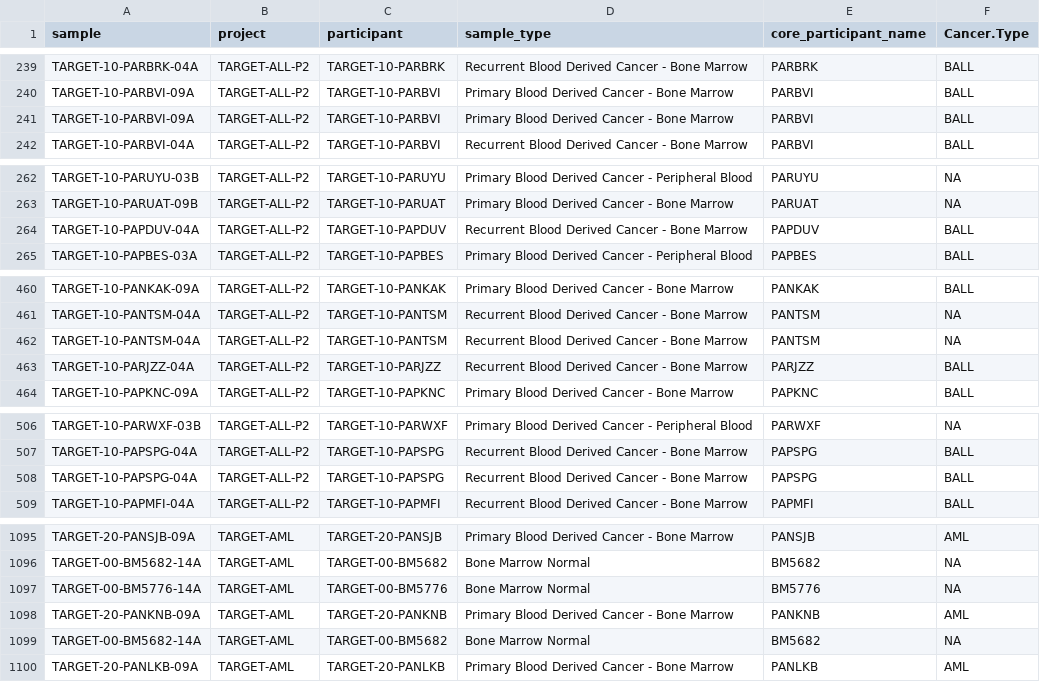
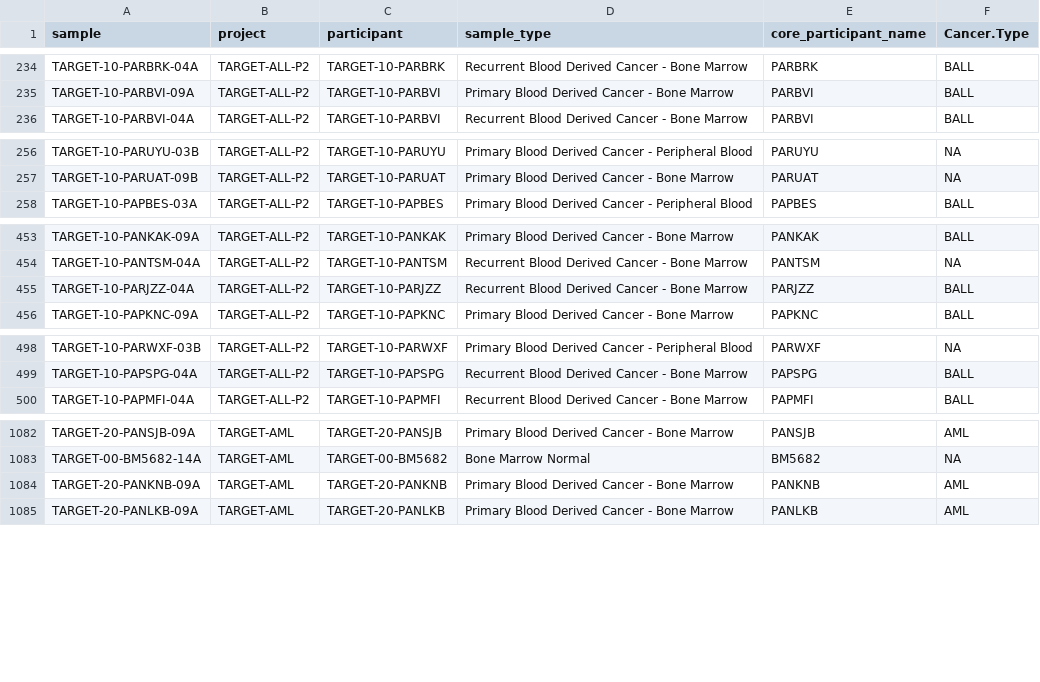
Before and after one commit to broadinstitute/FusionInspectorPaper, a TSV file: data/TARGETdb.sample_info.tsv, drawn as a sheet; only a part is shown, gaps mark what is left out; the diff covers the shown part only; the diff names each change by its address in the sheet, - before the commit and + after, or states it on an @@ line.

Commit message:
adding FusionInspector.v2.4.0.TARGET.decorated.tsv.gz

```diff
--- a/data/TARGETdb.sample_info.tsv
+++ b/data/TARGETdb.sample_info.tsv
-row 241: TARGET-10-PARBVI-09A | TARGET-ALL-P2 | TARGET-10-PARBVI | Primary Blood Derived Cancer - Bone Marrow | PARBVI | BALL
-row 264: TARGET-10-PAPDUV-04A | TARGET-ALL-P2 | TARGET-10-PAPDUV | Recurrent Blood Derived Cancer - Bone Marrow | PAPDUV | BALL
-row 462: TARGET-10-PANTSM-04A | TARGET-ALL-P2 | TARGET-10-PANTSM | Recurrent Blood Derived Cancer - Bone Marrow | PANTSM | NA
-row 508: TARGET-10-PAPSPG-04A | TARGET-ALL-P2 | TARGET-10-PAPSPG | Recurrent Blood Derived Cancer - Bone Marrow | PAPSPG | BALL
-row 1097: TARGET-00-BM5776-14A | TARGET-AML | TARGET-00-BM5776 | Bone Marrow Normal | BM5776 | NA
-row 1099: TARGET-00-BM5682-14A | TARGET-AML | TARGET-00-BM5682 | Bone Marrow Normal | BM5682 | NA
```
Also changed, not shown: 25 removed rows elsewhere in this file, 3 other files.
